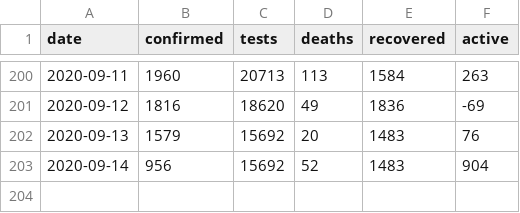
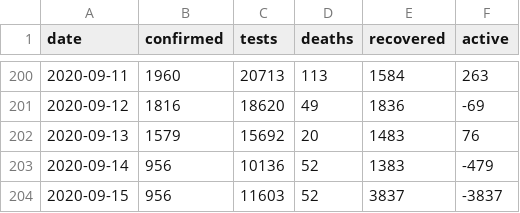
Before and after one commit to SimonRosen173/Covid19SAData, a CSV file: data/all_daily_data.csv, drawn as a sheet; only a part is shown, gaps mark what is left out.

```diff
--- a/data/all_daily_data.csv
+++ b/data/all_daily_data.csv
@@ -202,2 +202,3 @@ date,confirmed,tests,deaths,recovered,active
 2020-09-13,1579,15692,20,1483,76
-2020-09-14,956,15692,52,1483,904
+2020-09-14,956,10136,52,1383,-479
+2020-09-15,956,11603,52,3837,-3837
```
Also changed, not shown: data/all_cum_data.csv, data/confirmed_by_dist_gp_timeline.csv, 37 other files.
